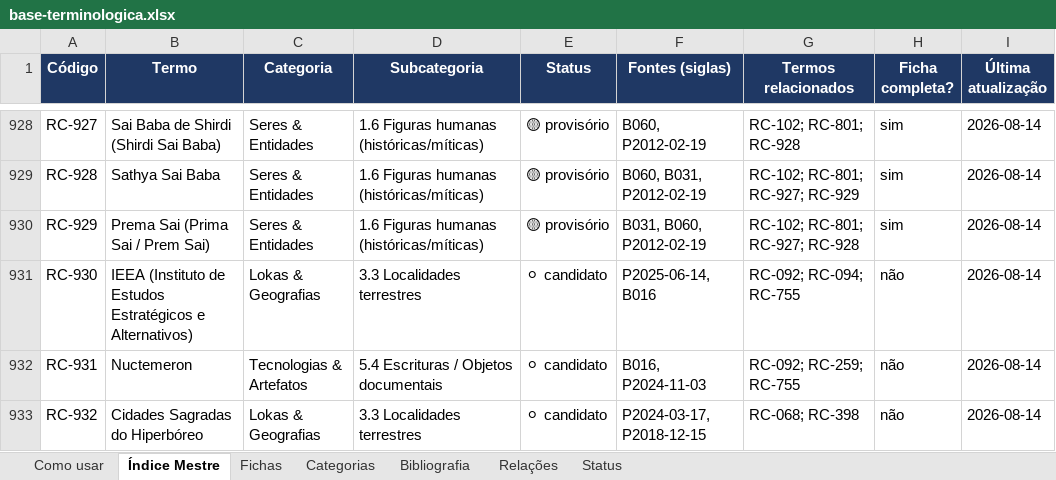
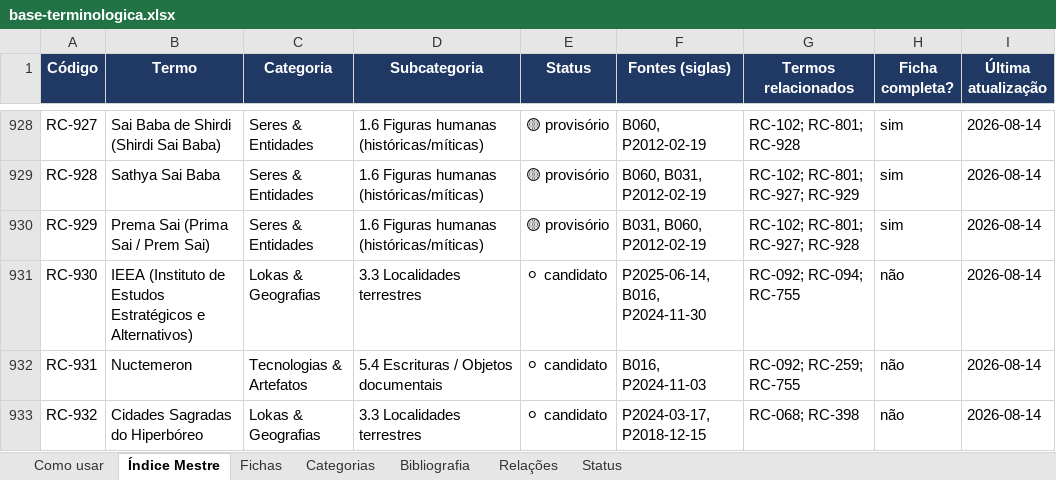
Before and after one commit to institutocura-maker/Termos-RC, an Excel workbook: base-terminologica.xlsx, sheet Índice Mestre, drawn as a sheet; only a part is shown, gaps mark what is left out; values as stored, in another font and other column widths than the file's, no borders; the diff covers the shown part only; the diff names each change by its address in the sheet, - before the commit and + after, or states it on an @@ line.

Commit message:
F032 APLICAÇÃO: despacho Q-F032-A…F executado — ciclo CONCLUÍDO + limpeza nº 15 (bruto removido)
Base (Δ validado 933/1897, zero arestas órfãs):
- Q-B: RC-933 «Revelação Psíquica (Kapila — escola Samkhya)» na FILA
  (ficha=False, status candidato, fontes estritas P2024-11-30 · P2023-06-25 ·
  P2024-08-03) — lacuna estrutural das irmãs RC-190/RC-094 preenchida; ponte
  com arestas RC-933→relaciona-se-a→RC-190/RC-094 (P2024-11-30) + related
  espelhada nas irmãs
- C-i: aresta RC-777→relaciona-se-a→RC-716 (Ananque×PIA — sentença única em
  2023-04-01b; related cruzada nos dois polos)
- C-ii: RC-467 renomeado «Moiras / Nornes / Súdices / Parcas (destino)» +
  seção na ficha com o verbatim 2024-11-30 (25%×4 + Súdices) e o registro
  expresso da TRUNCAGEM de idioma na fonte («sânscrita» do doc NÃO adotado)
- C-iii: blindagem estrita na ficha RC-454 — B060 preside a lista; vetados
  nominalmente Amenophis (≠ sacerdote de Mernephta), Quirinius (corpus:
  Longino), Jan Huss, Ellam Yua (Yup'ik), Tróia, Krsnavapalyana; antiguidade
  gravada COM moldura «5-6 bi depois da criação»; cifras 9 bi/7 bi barradas
- C-iv: RC-930 (IEEA) fontes += P2024-11-30 + nota «circuito central /
  continuidade das assembleias hiperbóreas» (glossário 2025-08-03 verbatim)

Q-D: RETIFICAÇÃO do F031 aplicada — «mensagem numa garrafa» tem 19 âncoras no
corpus; D-7 do ledger F031 fechada como retificada e anotação no mapeamento.

Q-E: alerta gravado no README da esteira (verbatim do despacho): «docs-síntese
preenchem deliberadamente lacunas «nome ??» das fontes primárias com erudição
externa. Validar toda lista contra B060.»

Q-F: REGISTRO-LIMPEZA-2026-09-05-15.json emitido (F032 = 5º apto Família F);
comando de exclusão executado: bruto removido após SHA-256 re-conferido byte a
byte contra consolidacoes/F032_moros-livro/fonte.txt; LISTA SIMPLES preservada.

Ciclo: DECISAO-DO-CURADOR.md lavrado; devolutiva §0; ledger D-1…D-13 todos
fechados (0 aspas/cifras/identidades do doc propagadas; STATUS intactos);
ciclo.toml fase=APLICACAO status=concluido; espelhos regenerados
(933 · xlsx · docx 933/1897/102/623).

Co-authored-by: arena-agent <297053741+arena-agent@users.noreply.github.com>

```diff
--- a/base-terminologica.xlsx (sheet Índice Mestre)
+++ b/base-terminologica.xlsx (sheet Índice Mestre)
-F931 (Fontes (siglas)): P2025-06-14, B016
+F931 (Fontes (siglas)): P2025-06-14, B016, P2024-11-30
```
Also changed, not shown: 1 added row and 5 edited cells elsewhere in this sheet, sheet Relações, sheet Fichas, 14 other files.
